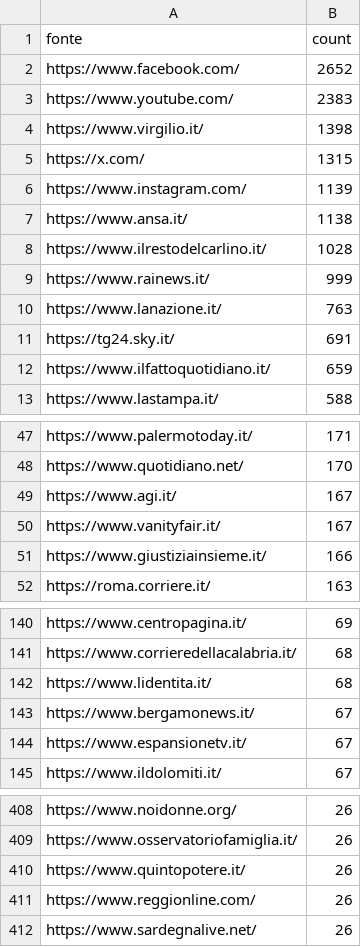
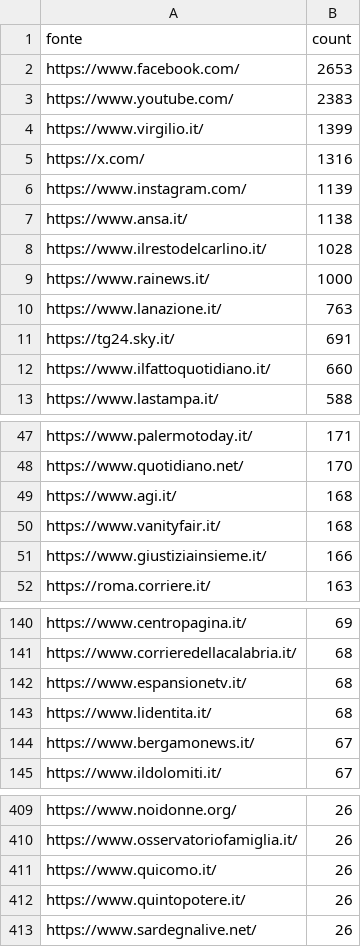
Before and after one commit to ondata/parole_che_uccidono, a CSV file: data/url_summary.csv, drawn as a sheet; only a part is shown, gaps mark what is left out; the diff covers the shown part only.

```diff
--- a/data/url_summary.csv
+++ b/data/url_summary.csv
@@ -1,6 +1,6 @@
 fonte,count
-https://www.facebook.com/,2652
+https://www.facebook.com/,2653
 https://www.youtube.com/,2383
-https://www.virgilio.it/,1398
-https://x.com/,1315
+https://www.virgilio.it/,1399
+https://x.com/,1316
 https://www.instagram.com/,1139
@@ -8,6 +8,6 @@ https://www.ansa.it/,1138
 https://www.ilrestodelcarlino.it/,1028
-https://www.rainews.it/,999
+https://www.rainews.it/,1000
 https://www.lanazione.it/,763
 https://tg24.sky.it/,691
-https://www.ilfattoquotidiano.it/,659
+https://www.ilfattoquotidiano.it/,660
 https://www.lastampa.it/,588
@@ -48,4 +48,4 @@ https://www.palermotoday.it/,171
 https://www.quotidiano.net/,170
-https://www.agi.it/,167
-https://www.vanityfair.it/,167
+https://www.agi.it/,168
+https://www.vanityfair.it/,168
 https://www.giustiziainsieme.it/,166
@@ -141,5 +141,5 @@ https://www.centropagina.it/,69
 https://www.corrieredellacalabria.it/,68
+https://www.espansionetv.it/,68
 https://www.lidentita.it/,68
 https://www.bergamonews.it/,67
-https://www.espansionetv.it/,67
 https://www.ildolomiti.it/,67
@@ -409,4 +410,4 @@ https://www.noidonne.org/,26
 https://www.osservatoriofamiglia.it/,26
+https://www.quicomo.it/,26
 https://www.quintopotere.it/,26
-https://www.reggionline.com/,26
 https://www.sardegnalive.net/,26
```
Also changed, not shown: 11 added rows, 11 removed rows and 4 edited cells elsewhere in this file, 1 other file.
